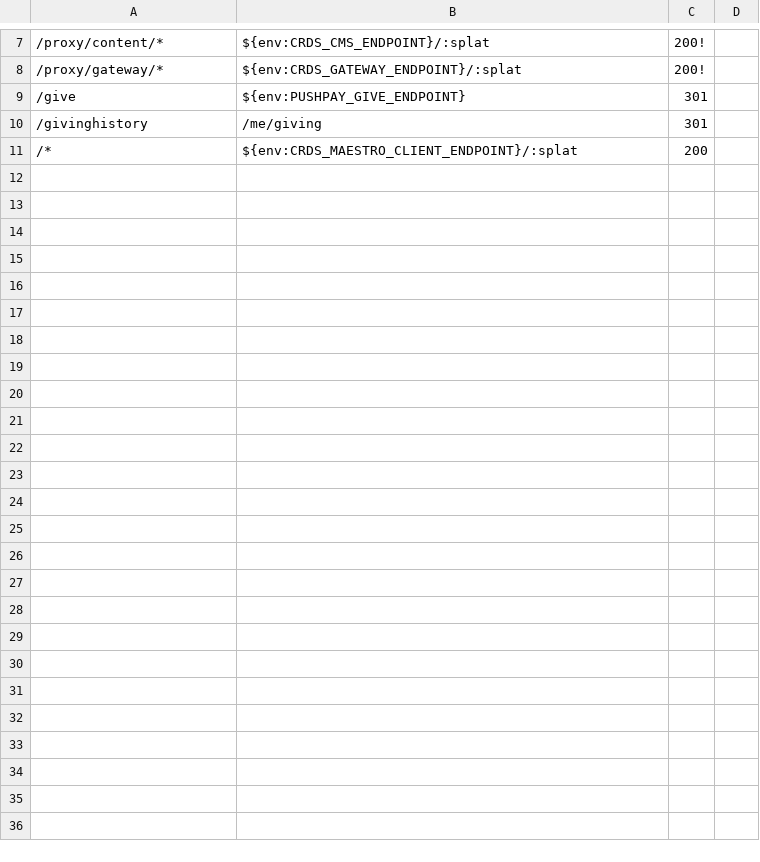
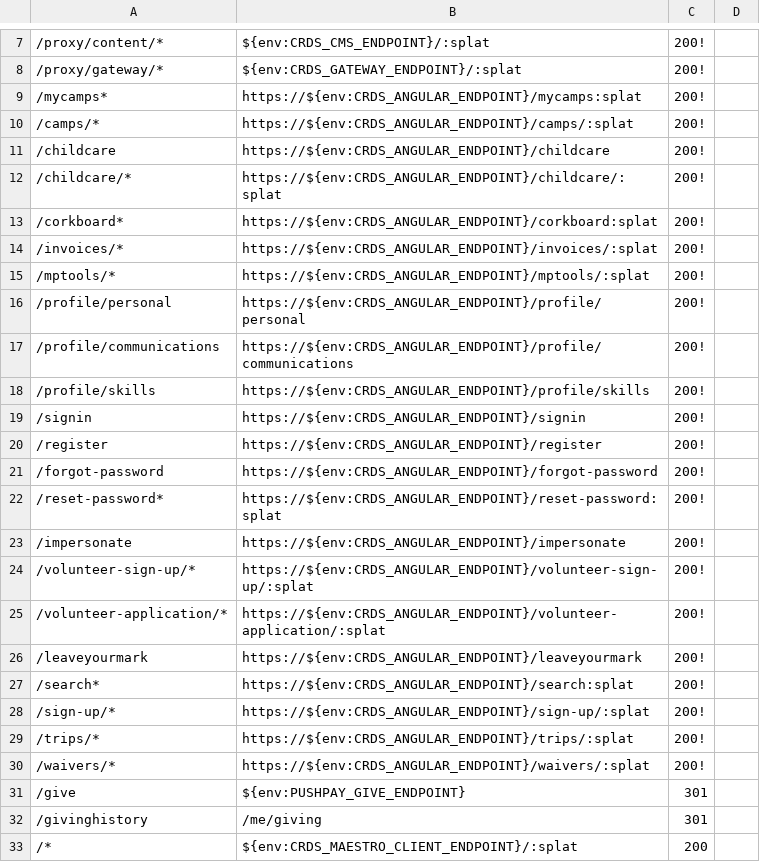
Before and after one commit to crdschurch/crds-net, a CSV file: redirects.csv, drawn as a sheet; only a part is shown, gaps mark what is left out; the diff names each change by its address in the sheet, - before the commit and + after, or states it on an @@ line.

Commit message:
Redirects added for crds-angular

```diff
--- a/redirects.csv
+++ b/redirects.csv
+row 9: /mycamps* | https://${env:CRDS_ANGULAR_ENDPOINT}/mycamps:splat | 200!
+row 10: /camps/* | https://${env:CRDS_ANGULAR_ENDPOINT}/camps/:splat | 200!
+row 11: /childcare | https://${env:CRDS_ANGULAR_ENDPOINT}/childcare | 200!
+row 12: /childcare/* | https://${env:CRDS_ANGULAR_ENDPOINT}/childcare/:splat | 200!
+row 13: /corkboard* | https://${env:CRDS_ANGULAR_ENDPOINT}/corkboard:splat | 200!
+row 14: /invoices/* | https://${env:CRDS_ANGULAR_ENDPOINT}/invoices/:splat | 200!
+row 15: /mptools/* | https://${env:CRDS_ANGULAR_ENDPOINT}/mptools/:splat | 200!
+row 16: /profile/personal | https://${env:CRDS_ANGULAR_ENDPOINT}/profile/personal | 200!
+row 17: /profile/communications | https://${env:CRDS_ANGULAR_ENDPOINT}/profile/communications | 200!
+row 18: /profile/skills | https://${env:CRDS_ANGULAR_ENDPOINT}/profile/skills | 200!
+row 19: /signin | https://${env:CRDS_ANGULAR_ENDPOINT}/signin | 200!
+row 20: /register | https://${env:CRDS_ANGULAR_ENDPOINT}/register | 200!
+row 21: /forgot-password | https://${env:CRDS_ANGULAR_ENDPOINT}/forgot-password | 200!
+row 22: /reset-password* | https://${env:CRDS_ANGULAR_ENDPOINT}/reset-password:splat | 200!
+row 23: /impersonate | https://${env:CRDS_ANGULAR_ENDPOINT}/impersonate | 200!
+row 24: /volunteer-sign-up/* | https://${env:CRDS_ANGULAR_ENDPOINT}/volunteer-sign-up/:splat | 200!
+row 25: /volunteer-application/* | https://${env:CRDS_ANGULAR_ENDPOINT}/volunteer-application/:splat | 200!
+row 26: /leaveyourmark | https://${env:CRDS_ANGULAR_ENDPOINT}/leaveyourmark | 200!
+row 27: /search* | https://${env:CRDS_ANGULAR_ENDPOINT}/search:splat | 200!
+row 28: /sign-up/* | https://${env:CRDS_ANGULAR_ENDPOINT}/sign-up/:splat | 200!
+row 29: /trips/* | https://${env:CRDS_ANGULAR_ENDPOINT}/trips/:splat | 200!
+row 30: /waivers/* | https://${env:CRDS_ANGULAR_ENDPOINT}/waivers/:splat | 200!
```
Also changed, not shown: 1 other file.
